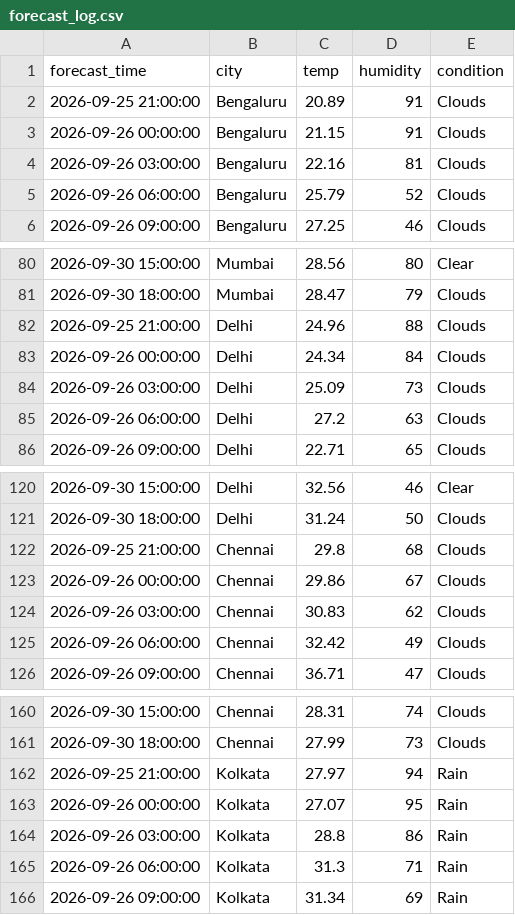
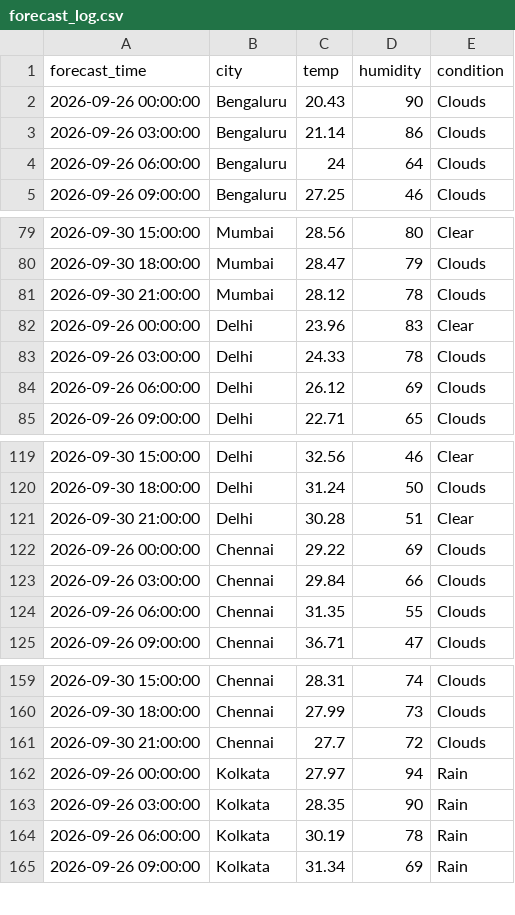
Before and after one commit to zakvanzakvan86-dev/weather-dashboard-data, a CSV file: forecast_log.csv, drawn as a sheet; only a part is shown, gaps mark what is left out; the diff covers the shown part only.

```diff
--- a/forecast_log.csv
+++ b/forecast_log.csv
@@ -1,6 +1,5 @@
 forecast_time,city,temp,humidity,condition
-2026-09-25 21:00:00,Bengaluru,20.89,91,Clouds
-2026-09-26 00:00:00,Bengaluru,21.15,91,Clouds
-2026-09-26 03:00:00,Bengaluru,22.16,81,Clouds
-2026-09-26 06:00:00,Bengaluru,25.79,52,Clouds
+2026-09-26 00:00:00,Bengaluru,20.43,90,Clouds
+2026-09-26 03:00:00,Bengaluru,21.14,86,Clouds
+2026-09-26 06:00:00,Bengaluru,24,64,Clouds
 2026-09-26 09:00:00,Bengaluru,27.25,46,Clouds
@@ -81,6 +80,6 @@ forecast_time,city,temp,humidity,condition
 2026-09-30 18:00:00,Mumbai,28.47,79,Clouds
-2026-09-25 21:00:00,Delhi,24.96,88,Clouds
-2026-09-26 00:00:00,Delhi,24.34,84,Clouds
-2026-09-26 03:00:00,Delhi,25.09,73,Clouds
-2026-09-26 06:00:00,Delhi,27.2,63,Clouds
+2026-09-30 21:00:00,Mumbai,28.12,78,Clouds
+2026-09-26 00:00:00,Delhi,23.96,83,Clear
+2026-09-26 03:00:00,Delhi,24.33,78,Clouds
+2026-09-26 06:00:00,Delhi,26.12,69,Clouds
 2026-09-26 09:00:00,Delhi,22.71,65,Clouds
@@ -121,6 +120,6 @@ forecast_time,city,temp,humidity,condition
 2026-09-30 18:00:00,Delhi,31.24,50,Clouds
-2026-09-25 21:00:00,Chennai,29.8,68,Clouds
-2026-09-26 00:00:00,Chennai,29.86,67,Clouds
-2026-09-26 03:00:00,Chennai,30.83,62,Clouds
-2026-09-26 06:00:00,Chennai,32.42,49,Clouds
+2026-09-30 21:00:00,Delhi,30.28,51,Clear
+2026-09-26 00:00:00,Chennai,29.22,69,Clouds
+2026-09-26 03:00:00,Chennai,29.84,66,Clouds
+2026-09-26 06:00:00,Chennai,31.35,55,Clouds
 2026-09-26 09:00:00,Chennai,36.71,47,Clouds
@@ -161,6 +160,6 @@ forecast_time,city,temp,humidity,condition
 2026-09-30 18:00:00,Chennai,27.99,73,Clouds
-2026-09-25 21:00:00,Kolkata,27.97,94,Rain
-2026-09-26 00:00:00,Kolkata,27.07,95,Rain
-2026-09-26 03:00:00,Kolkata,28.8,86,Rain
-2026-09-26 06:00:00,Kolkata,31.3,71,Rain
+2026-09-30 21:00:00,Chennai,27.7,72,Clouds
+2026-09-26 00:00:00,Kolkata,27.97,94,Rain
+2026-09-26 03:00:00,Kolkata,28.35,90,Rain
+2026-09-26 06:00:00,Kolkata,30.19,78,Rain
 2026-09-26 09:00:00,Kolkata,31.34,69,Rain
```
Also changed, not shown: 1 added row and 8 edited cells elsewhere in this file, weather_log.csv.
